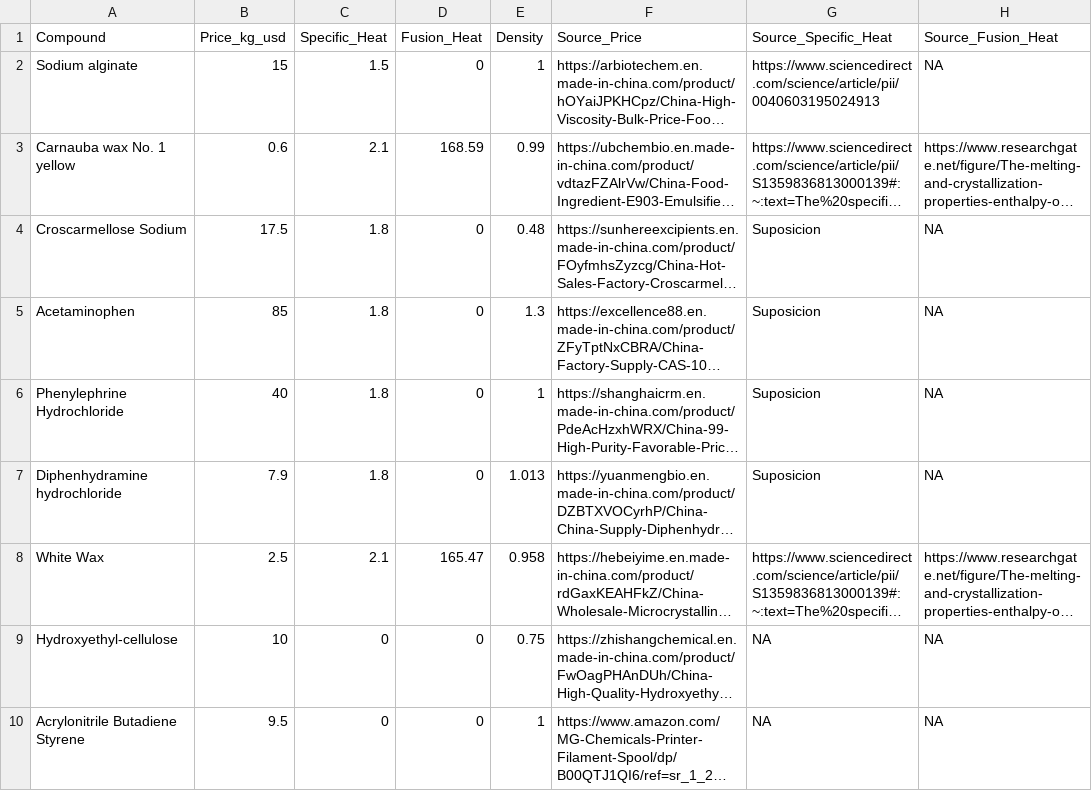
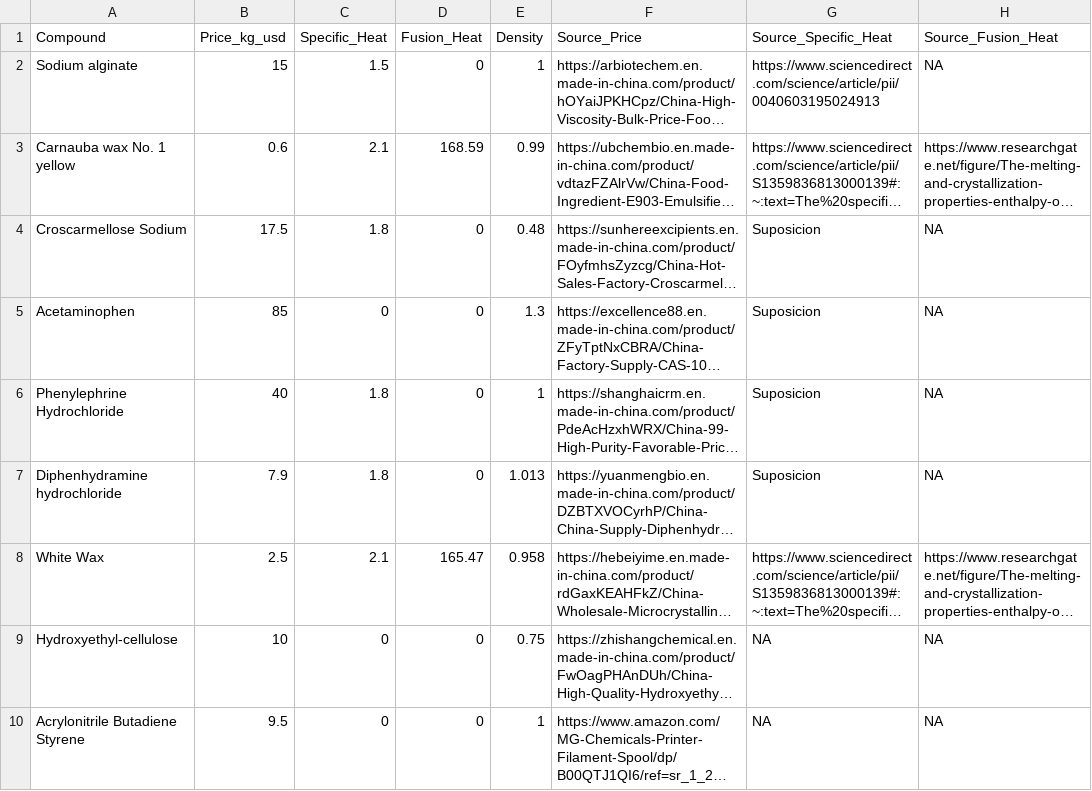
Before and after one commit to armalek95/diplomado-finanzas, a CSV file: datos/compounds.csv, drawn as a sheet; only a part is shown; long unchanged cells end in …; the diff names each change by its address in the sheet, - before the commit and + after, or states it on an @@ line.

```diff
--- a/datos/compounds.csv
+++ b/datos/compounds.csv
-C5 (Specific_Heat): 1.8
+C5 (Specific_Heat): 0
```
Also changed, not shown: 7 other files.
